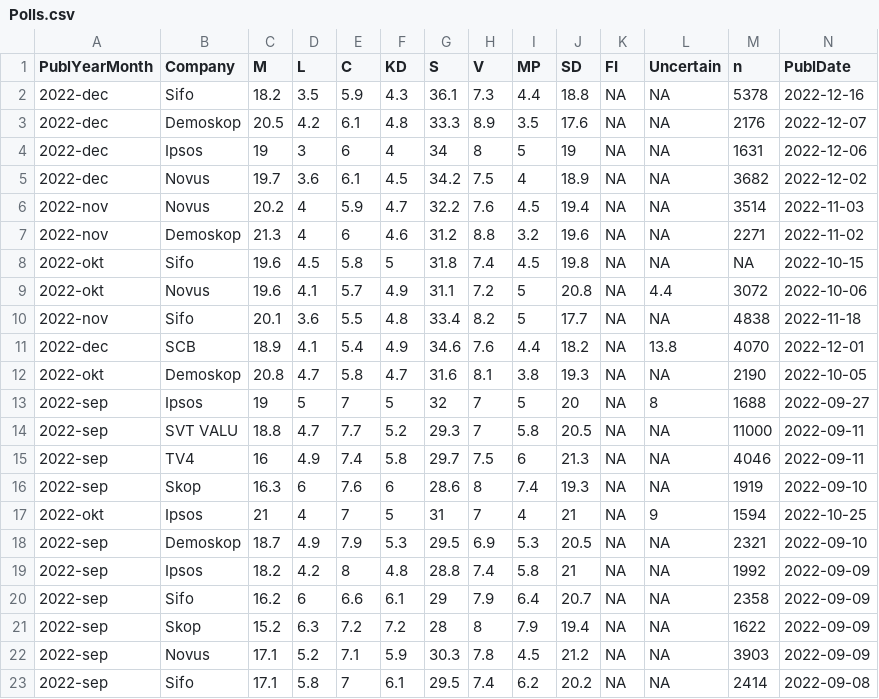
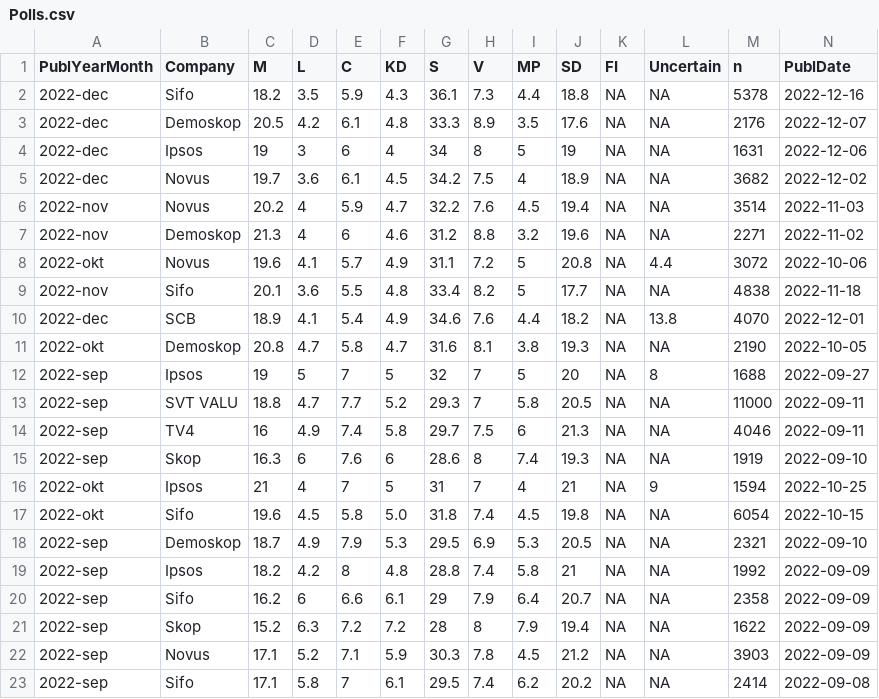
Before and after one commit to MansMeg/SwedishPolls, a CSV file: Data/Polls.csv, drawn as a sheet; only a part is shown; removed rows and columns are numbered as before the commit, all else as after; rows hold the shown columns only; the diff names each change by its address in the sheet, - before the commit and + after, or states it on an @@ line.

Commit message:
Fix Sifo okt

```diff
--- a/Data/Polls.csv
+++ b/Data/Polls.csv
-row 8: 2022-okt | Sifo | 19.6 | 4.5 | 5.8 | 5 | 31.8 | 7.4 | 4.5 | 19.8 | NA | NA | NA | 2022-10-15
+row 17: 2022-okt | Sifo | 19.6 | 4.5 | 5.8 | 5.0 | 31.8 | 7.4 | 4.5 | 19.8 | NA | NA | 6054 | 2022-10-15
```
